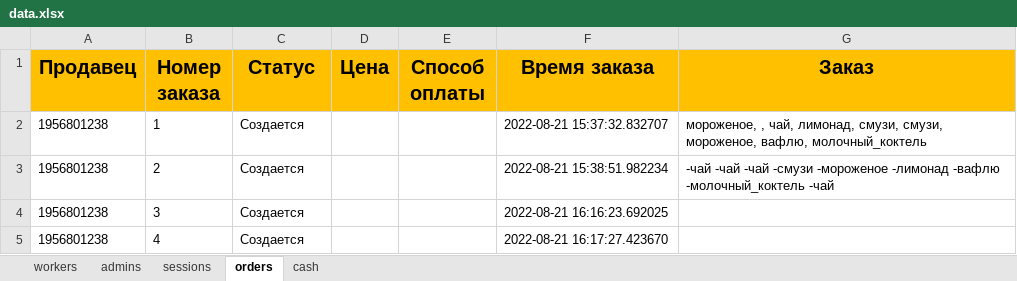
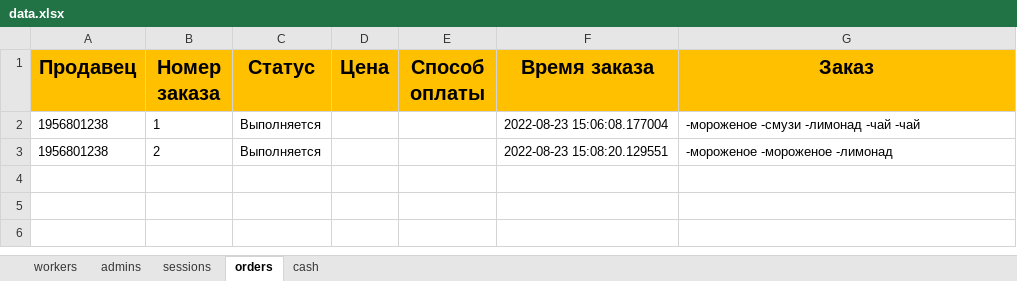
Before and after one commit to ElishaFlacon/telegram-bot-coffee-cafe, an Excel workbook: data/data.xlsx, sheet orders, drawn as a sheet; values as stored, in another font and other column widths than the file's, no borders; the diff names each change by its address in the sheet, - before the commit and + after, or states it on an @@ line.

```diff
--- a/data/data.xlsx (sheet orders)
+++ b/data/data.xlsx (sheet orders)
-C2:C3 (Статус): Создается
+C2:C3 (Статус): Выполняется
-F2 (Время заказа): 2022-08-21 15:37:32.832707
+F2 (Время заказа): 2022-08-23 15:06:08.177004
-G2 (Заказ): мороженое, , чай, лимонад, смузи, смузи, мороженое, вафлю, молочный_коктель
+G2 (Заказ): -мороженое -смузи -лимонад -чай -чай
-F3 (Время заказа): 2022-08-21 15:38:51.982234
+F3 (Время заказа): 2022-08-23 15:08:20.129551
-G3 (Заказ): -чай -чай -чай -смузи -мороженое -лимонад -вафлю -молочный_коктель -чай
+G3 (Заказ): -мороженое -мороженое -лимонад
-row 4: 1956801238 | 3 | Создается |  |  | 2022-08-21 16:16:23.692025
-row 5: 1956801238 | 4 | Создается |  |  | 2022-08-21 16:17:27.423670
```
Also changed, not shown: sheet workers, 3 other files.
